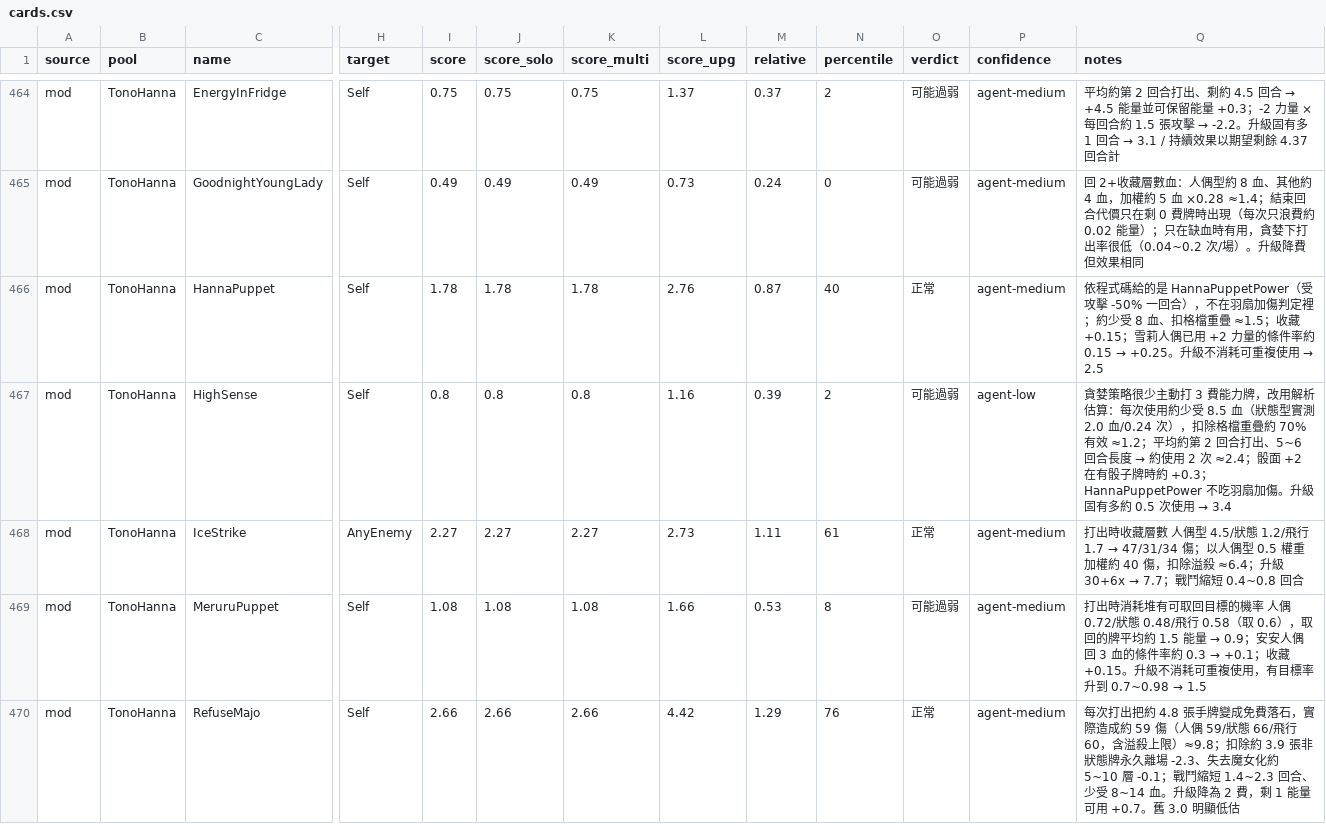
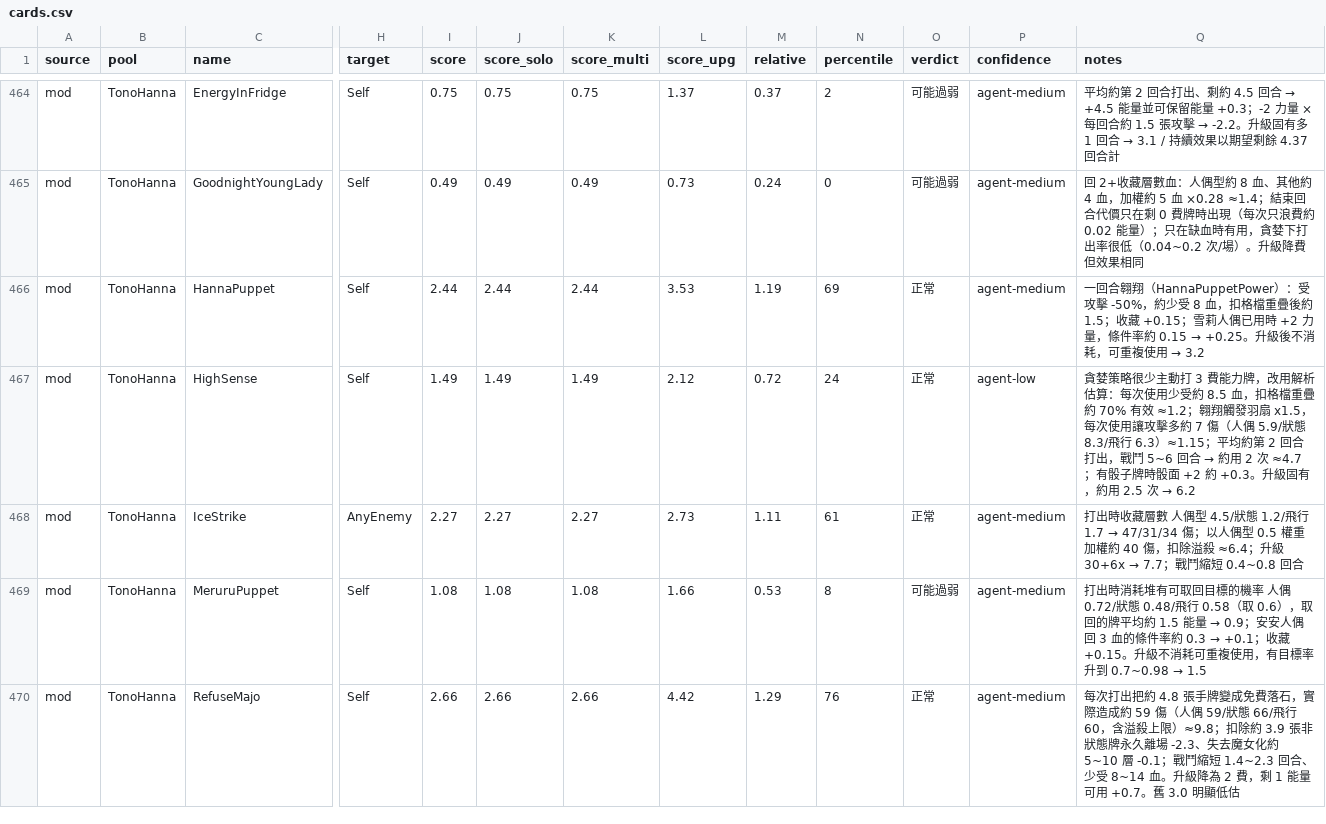
Before and after one commit to STS2-Manosaba/Manosaba, a CSV file: tools/card_score/output/cards.csv, drawn as a sheet; only a part is shown, gaps mark what is left out; the diff covers the shown part only; the diff names each change by its address in the sheet, - before the commit and + after, or states it on an @@ line.

```diff
--- a/tools/card_score/output/cards.csv
+++ b/tools/card_score/output/cards.csv
-I466 (score): 1.78
+I466 (score): 2.44
-J466 (score_solo): 1.78
+J466 (score_solo): 2.44
-K466 (score_multi): 1.78
+K466 (score_multi): 2.44
-L466 (score_upg): 2.76
+L466 (score_upg): 3.53
-M466 (relative): 0.87
+M466 (relative): 1.19
-N466 (percentile): 40
+N466 (percentile): 69
@@ Q466 (notes): 依程式碼給的是 HannaPuppetPower（受攻擊 -50% 一回合），不在羽扇加傷判定裡；約少受 8 血、扣格檔重疊 ≈1.5；收藏 +0.15；雪莉人偶已用 +2 力量的條件率約 0.15 → +0.25。升級不消耗可重複使用 → 2.5 → 一回合翱翔（HannaPuppetPower）：受攻擊 -50%，約少受 8 血，扣格檔重疊後約 1.5；收藏 +0.15；雪莉人偶已用時 +2 力量，條件率約 0.15 → +0.25。升級後不消耗，可重複使用 → 3.2 @@
-I467 (score): 0.8
+I467 (score): 1.49
-J467 (score_solo): 0.8
+J467 (score_solo): 1.49
-K467 (score_multi): 0.8
+K467 (score_multi): 1.49
-L467 (score_upg): 1.16
+L467 (score_upg): 2.12
-M467 (relative): 0.39
+M467 (relative): 0.72
-N467 (percentile): 2
+N467 (percentile): 24
-O467 (verdict): 可能過弱
+O467 (verdict): 正常
@@ Q467 (notes): …每次使用約少受 8.5 血（狀態型實測 2.0 血/0.24 次），扣除格檔重疊約 70% 有效 ≈1.2；平均約第 2 回合打出、5~6 回合長度 → 約使用 2 次 ≈2.4；骰面 +2 在有骰子牌時約 +0.3；HannaPuppetPower 不吃羽扇加傷。升級固有多約 0.5 次使用 → 3.4 → …每次使用少受約 8.5 血，扣格檔重疊約 70% 有效 ≈1.2；翱翔觸發羽扇 x1.5，每次使用讓攻擊多約 7 傷（人偶 5.9/狀態 8.3/飛行 6.3）≈1.15；平均約第 2 回合打出，戰鬥 5~6 回合 → 約用 2 次 ≈4.7；有骰子牌時骰面 +2 約 +0.3。升級固有，約用 2.5 次 → 6.2 @@
```
Also changed, not shown: 86 edited cells elsewhere in this file, 17 other files.
